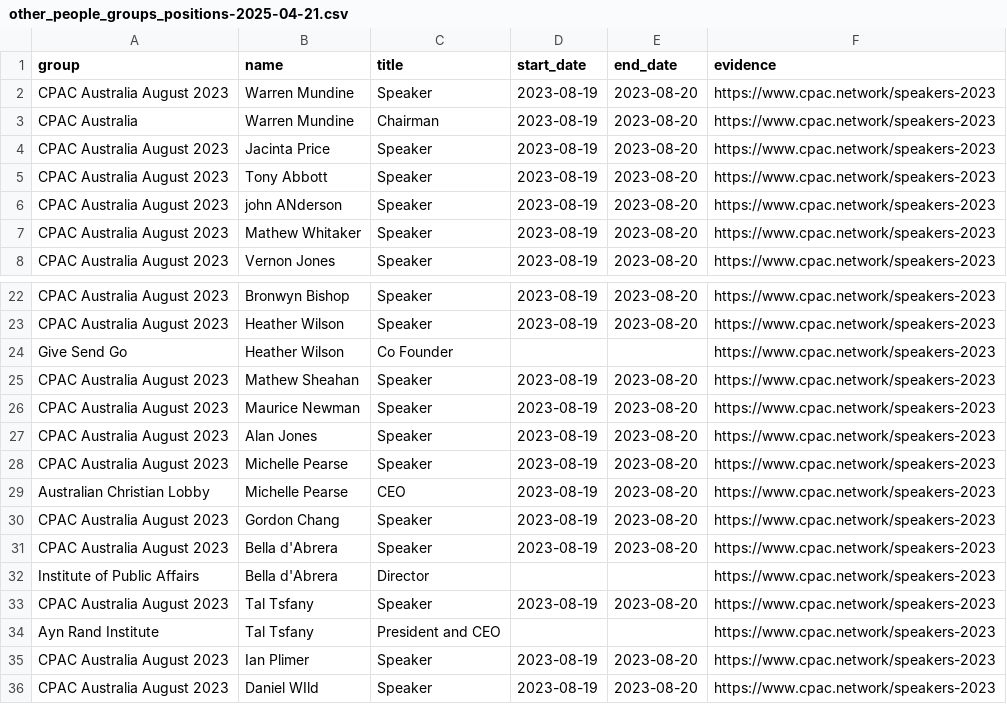
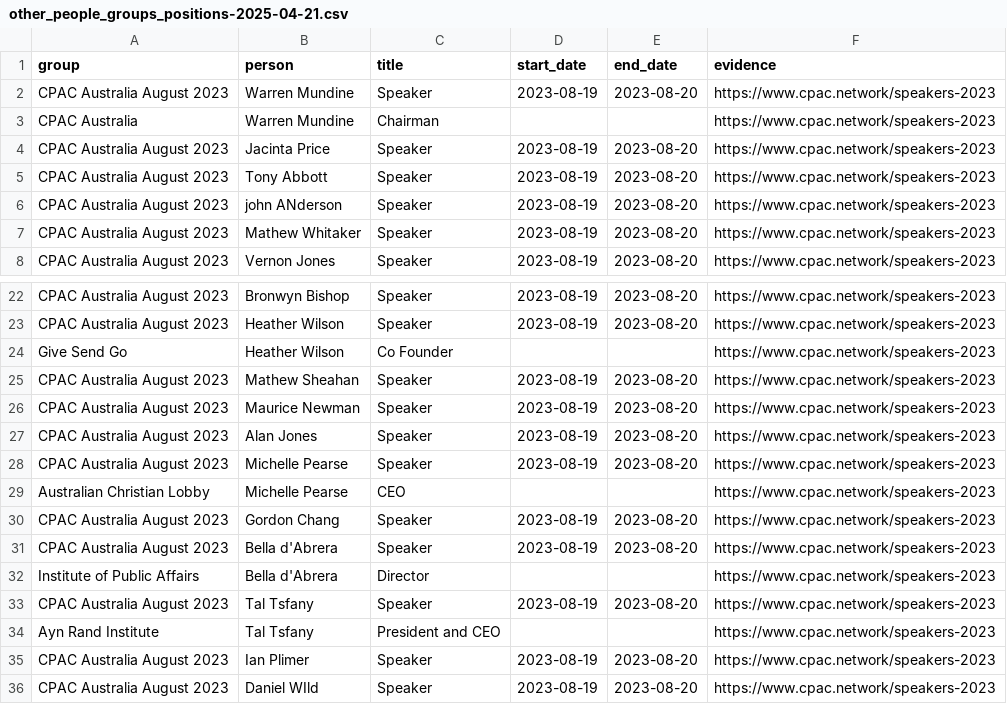
Before and after one commit to johnofsydney/lester, a CSV file: csv_data/other_people_groups_positions-2025-04-21.csv, drawn as a sheet; only a part is shown, gaps mark what is left out.

```diff
--- a/csv_data/other_people_groups_positions-2025-04-21.csv
+++ b/csv_data/other_people_groups_positions-2025-04-21.csv
@@ -1,4 +1,4 @@
-group,name,title,start_date,end_date,evidence
+group,person,title,start_date,end_date,evidence
 CPAC Australia August 2023,Warren Mundine,Speaker,2023-08-19,2023-08-20,https://www.cpac.network/speakers-2023
-CPAC Australia,Warren Mundine,Chairman,2023-08-19,2023-08-20,https://www.cpac.network/speakers-2023
+CPAC Australia,Warren Mundine,Chairman,,,https://www.cpac.network/speakers-2023
 CPAC Australia August 2023,Jacinta Price,Speaker,2023-08-19,2023-08-20,https://www.cpac.network/speakers-2023
@@ -28,3 +28,3 @@ CPAC Australia August 2023,Alan Jones,Speaker,2023-08-19,2023-08-20,https://www.
 CPAC Australia August 2023,Michelle Pearse,Speaker,2023-08-19,2023-08-20,https://www.cpac.network/speakers-2023
-Australian Christian Lobby,Michelle Pearse,CEO,2023-08-19,2023-08-20,https://www.cpac.network/speakers-2023
+Australian Christian Lobby,Michelle Pearse,CEO,,,https://www.cpac.network/speakers-2023
 CPAC Australia August 2023,Gordon Chang,Speaker,2023-08-19,2023-08-20,https://www.cpac.network/speakers-2023
```
Also changed, not shown: 3 other files.
